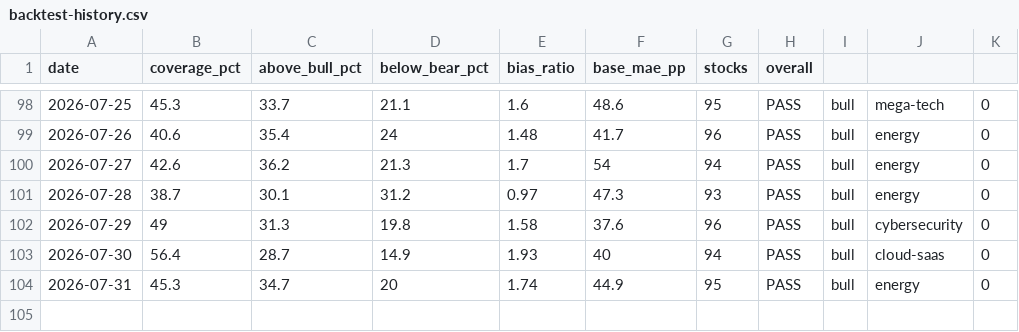
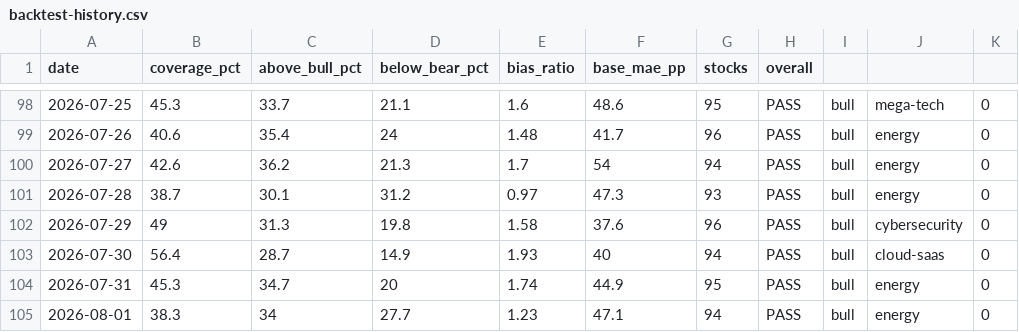
Before and after one commit to SunBear1/Njord, a CSV file: data/backtest-history.csv, drawn as a sheet; only a part is shown, gaps mark what is left out; the diff names each change by its address in the sheet, - before the commit and + after, or states it on an @@ line.

```diff
--- a/data/backtest-history.csv
+++ b/data/backtest-history.csv
+row 105: 2026-08-01 | 38.3 | 34 | 27.7 | 1.23 | 47.1 | 94 | PASS | bull | energy | 0
```
